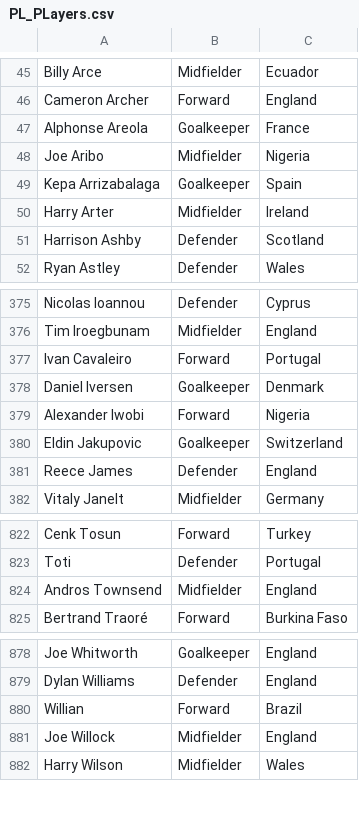
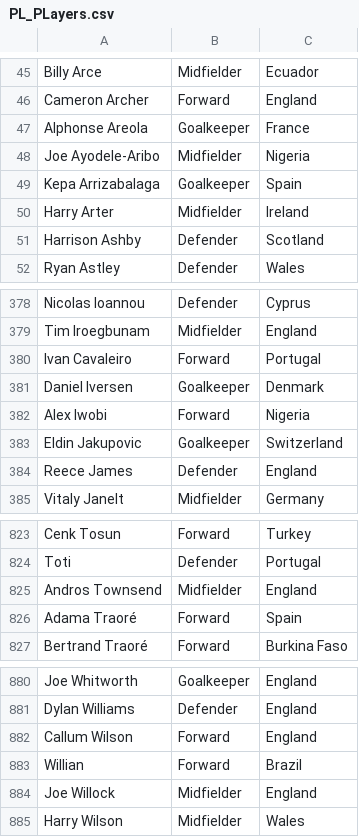
Before and after one commit to njenko/APPR-2021-22, a CSV file: podatki/PL_PLayers.csv, drawn as a sheet; only a part is shown, gaps mark what is left out; the diff covers the shown part only.

```diff
--- a/podatki/PL_PLayers.csv
+++ b/podatki/PL_PLayers.csv
@@ -92,2 +48 @@ Alphonse Areola",Goalkeeper,France,,
-"
-Joe Aribo",Midfielder,Nigeria,,
+"Joe Ayodele-Aribo",Midfielder,Nigeria,,
@@ -754,2 +382 @@ Daniel Iversen",Goalkeeper,Denmark,,
-"
-Alexander Iwobi",Forward,Nigeria,,
+"Alex Iwobi",Forward,Nigeria,,
@@ -1645,0 +826 @@ Andros Townsend",Midfielder,England,,
+"Adama Traoré", Forward, Spain,,
@@ -1755,0 +882 @@ Dylan Williams",Defender,England,,
+"Callum Wilson", Forward, England,,
```
Also changed, not shown: 3 added rows and 2 removed rows elsewhere in this file, 3 other files.
